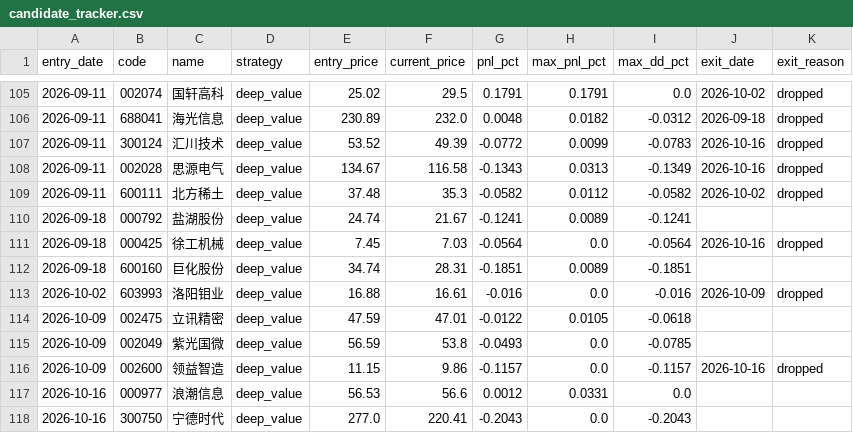
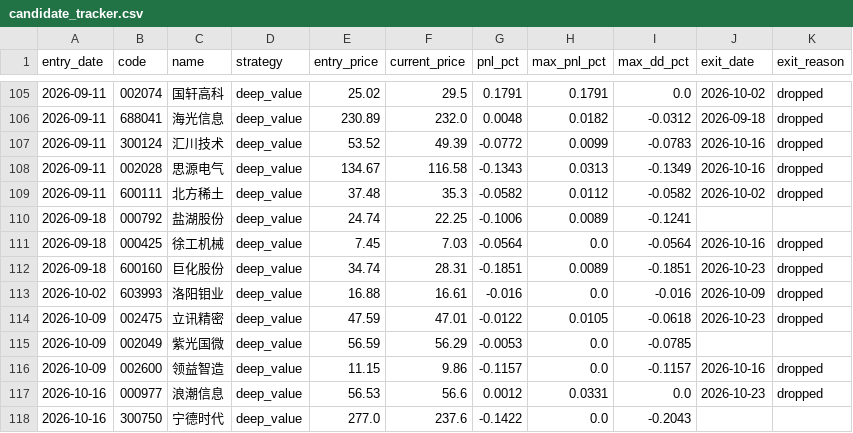
Before and after one commit to huangjialing0010/da-a-trading, a CSV file: output/candidate_tracker.csv, drawn as a sheet; only a part is shown, gaps mark what is left out; the diff covers the shown part only.

```diff
--- a/output/candidate_tracker.csv
+++ b/output/candidate_tracker.csv
@@ -109,10 +109,10 @@ entry_date,code,name,strategy,entry_price,current_price,pnl_pct,max_pnl_pct,max_
 2026-09-11,600111,北方稀土,deep_value,37.48,35.3,-0.0582,0.0112,-0.0582,2026-10-02,dropped
-2026-09-18,000792,盐湖股份,deep_value,24.74,21.67,-0.1241,0.0089,-0.1241,,
+2026-09-18,000792,盐湖股份,deep_value,24.74,22.25,-0.1006,0.0089,-0.1241,,
 2026-09-18,000425,徐工机械,deep_value,7.45,7.03,-0.0564,0.0,-0.0564,2026-10-16,dropped
-2026-09-18,600160,巨化股份,deep_value,34.74,28.31,-0.1851,0.0089,-0.1851,,
+2026-09-18,600160,巨化股份,deep_value,34.74,28.31,-0.1851,0.0089,-0.1851,2026-10-23,dropped
 2026-10-02,603993,洛阳钼业,deep_value,16.88,16.61,-0.016,0.0,-0.016,2026-10-09,dropped
-2026-10-09,002475,立讯精密,deep_value,47.59,47.01,-0.0122,0.0105,-0.0618,,
-2026-10-09,002049,紫光国微,deep_value,56.59,53.8,-0.0493,0.0,-0.0785,,
+2026-10-09,002475,立讯精密,deep_value,47.59,47.01,-0.0122,0.0105,-0.0618,2026-10-23,dropped
+2026-10-09,002049,紫光国微,deep_value,56.59,56.29,-0.0053,0.0,-0.0785,,
 2026-10-09,002600,领益智造,deep_value,11.15,9.86,-0.1157,0.0,-0.1157,2026-10-16,dropped
-2026-10-16,000977,浪潮信息,deep_value,56.53,56.6,0.0012,0.0331,0.0,,
-2026-10-16,300750,宁德时代,deep_value,277.0,220.41,-0.2043,0.0,-0.2043,,
+2026-10-16,000977,浪潮信息,deep_value,56.53,56.6,0.0012,0.0331,0.0,2026-10-23,dropped
+2026-10-16,300750,宁德时代,deep_value,277.0,237.6,-0.1422,0.0,-0.2043,,
```
Also changed, not shown: 22 edited cells elsewhere in this file, data/market/benchmark_000300.csv, data/market/erp_history.csv, 17 other files.
